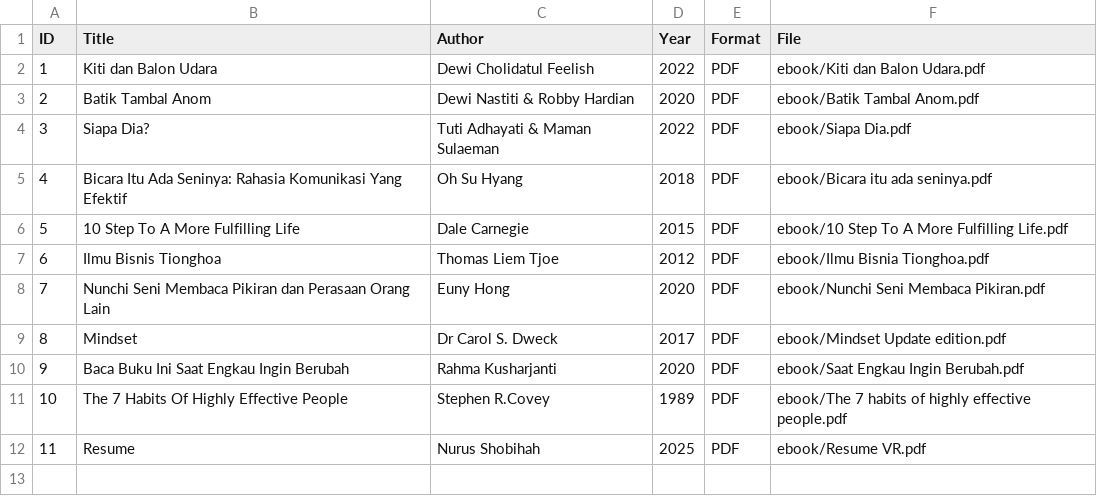
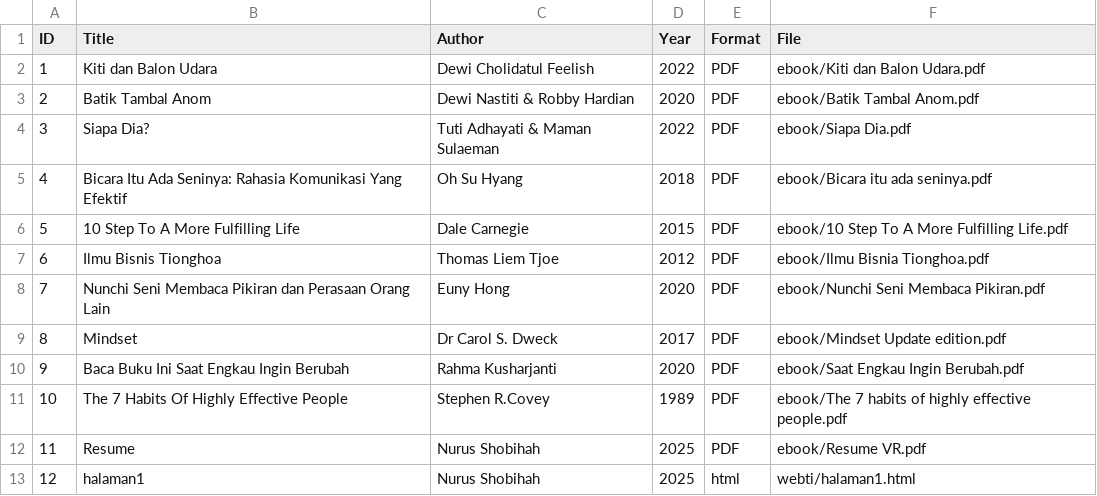
Before and after one commit to nurus5/digitallibrary, a CSV file: metadata/metadata.csv, drawn as a sheet.

Commit message:
Update metadata.csv

```diff
--- a/metadata/metadata.csv
+++ b/metadata/metadata.csv
@@ -12 +12,2 @@ ID,Title,Author,Year,Format,File
 11,Resume,Nurus Shobihah,2025,PDF,ebook/Resume VR.pdf
+12,halaman1,Nurus Shobihah,2025,html,webti/halaman1.html
```
